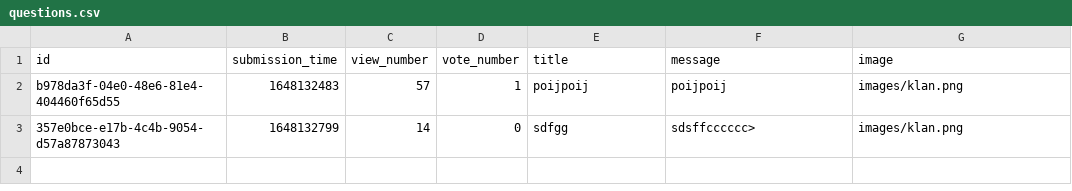
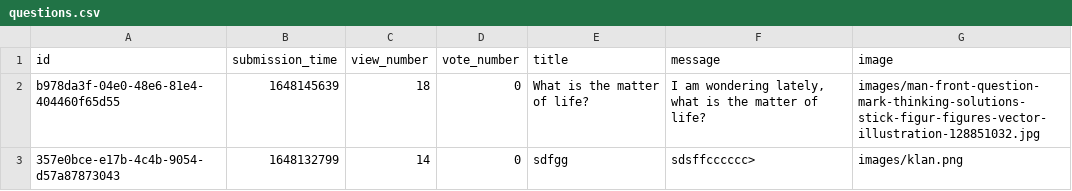
Before and after one commit to RRicsi89/askmate3, a CSV file: data/questions.csv, drawn as a sheet.

```diff
--- a/data/questions.csv
+++ b/data/questions.csv
@@ -1,3 +1,3 @@
 id,submission_time,view_number,vote_number,title,message,image
-b978da3f-04e0-48e6-81e4-404460f65d55,1648132483,57,1,poijpoij,poijpoij,images/klan.png
+b978da3f-04e0-48e6-81e4-404460f65d55,1648145639,18,0,What is the matter of life?,"I am wondering lately, what is the matter of life?",images/man-front-question-mark-thinking-solutions-stick-figur-figures-vector-illustration-128851032.jpg
 357e0bce-e17b-4c4b-9054-d57a87873043,1648132799,14,0,sdfgg,sdsffcccccc>,images/klan.png
```
Also changed, not shown: data/answers.csv, 2 other files.
